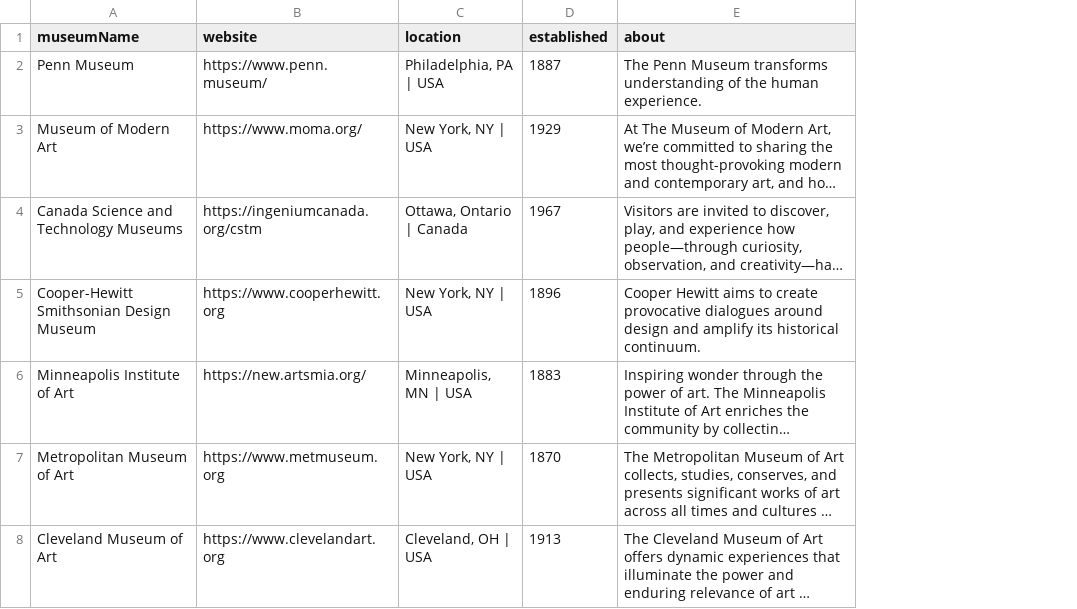
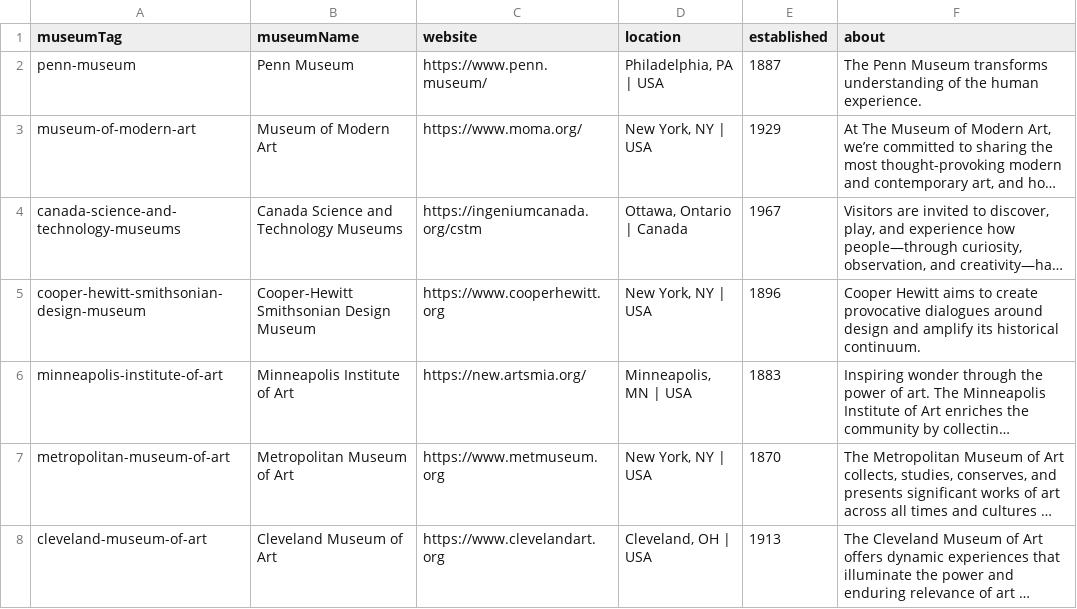
Before and after one commit to madicooley/museum_vis, a CSV file: data/museum-bio.csv, drawn as a sheet; long unchanged cells end in …; the diff names each change by its address in the sheet, - before the commit and + after, or states it on an @@ line.

Commit message:
added column in museum-bios.csv. updated KDEs so that they fade if not selected and added legend that also fades

```diff
--- a/data/museum-bio.csv
+++ b/data/museum-bio.csv
+column A (museumTag), rows 2-8: penn-museum | museum-of-modern-art | canada-science-and-technology-museums | cooper-hewitt-smithsonian-design-museum | minneapolis-institute-of-art | metropolitan-museum-of-art | cleveland-museum-of-art
```
Also changed, not shown: 2 other files.
